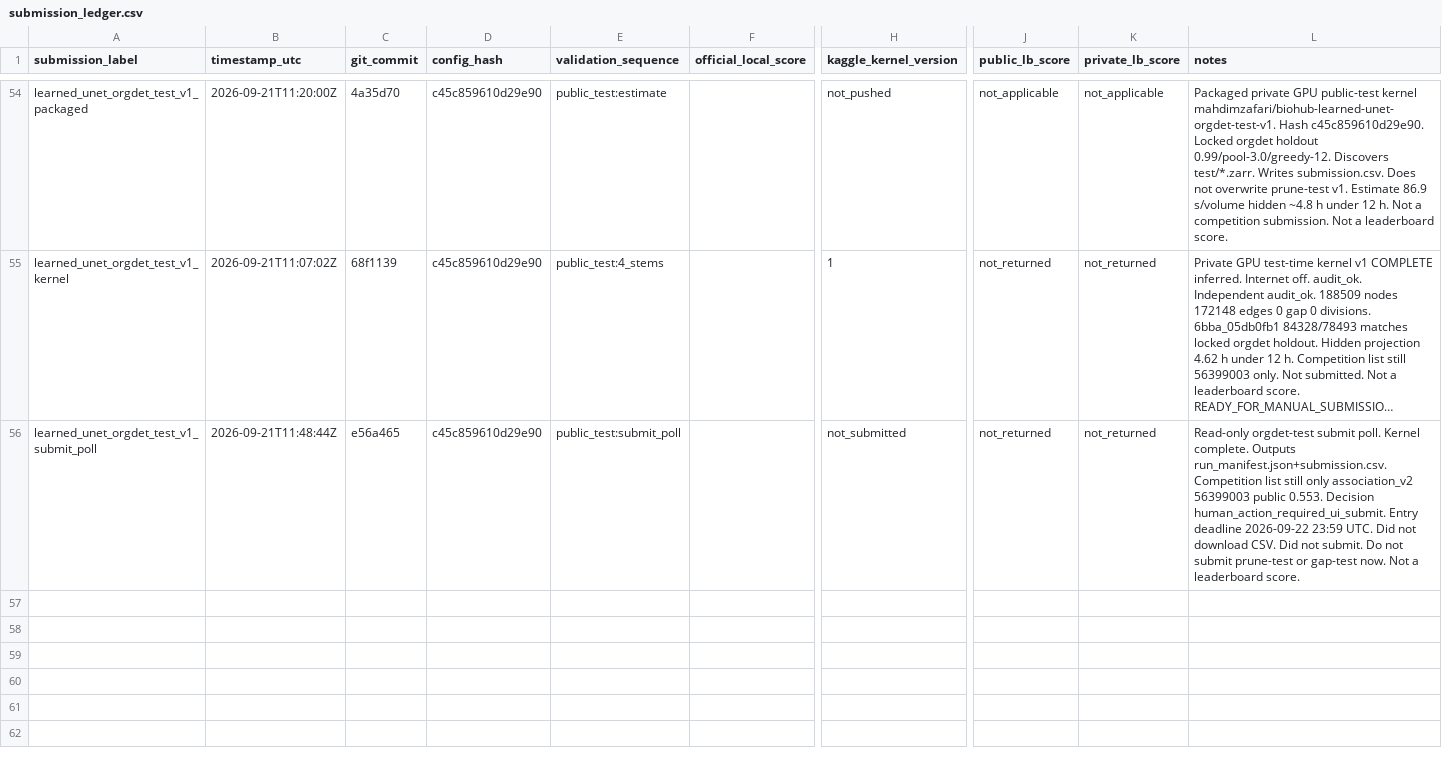
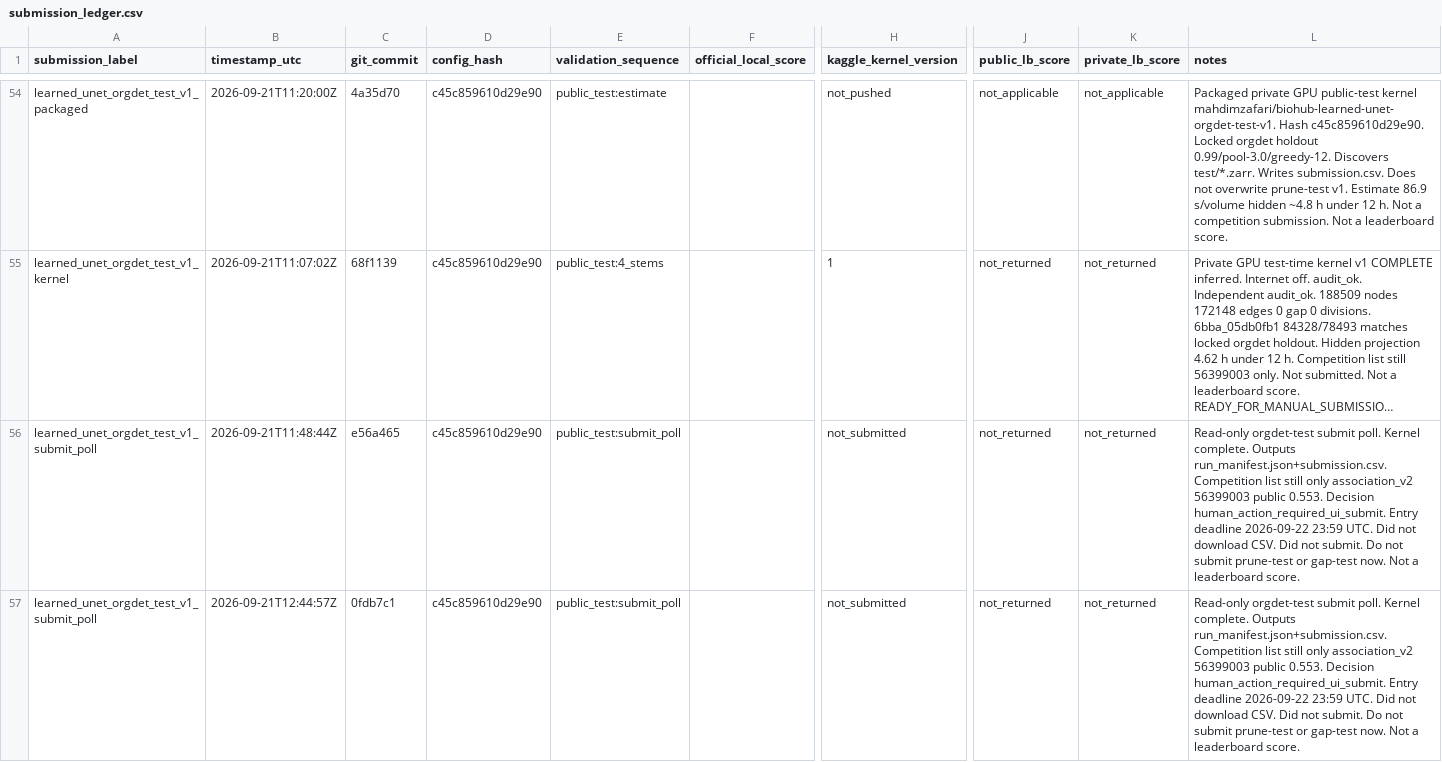
Before and after one commit to mehdizafari1995/Biohub_Cell_Tracking, a CSV file: Biohub_Cell_Tracking/reports/submission_ledger.csv, drawn as a sheet; only a part is shown, gaps mark what is left out; long unchanged cells end in …; rows hold the shown columns only; the diff names each change by its address in the sheet, - before the commit and + after, or states it on an @@ line.

```diff
--- a/Biohub_Cell_Tracking/reports/submission_ledger.csv
+++ b/Biohub_Cell_Tracking/reports/submission_ledger.csv
+row 57: learned_unet_orgdet_test_v1_submit_poll | 2026-09-21T12:44:57Z | 0fdb7c1 | c45c859610d29e90 | public_test:submit_poll |  | not_submitted | not_returned | not_returned | Read-only orgdet-test submit poll. Kernel complete. Outputs run_manifest.json+submission.csv. Competition list still only association_v2 56399003 public 0.553. Decision human_action_required_ui_submit. Entry deadline 2026-09-22 23:59 UTC. Did not download CSV. Did not submit. Do not submit prune-test or gap-test now. Not a leaderboard score.
```
Also changed, not shown: Biohub_Cell_Tracking/experiments/registry.csv, 7 other files.
